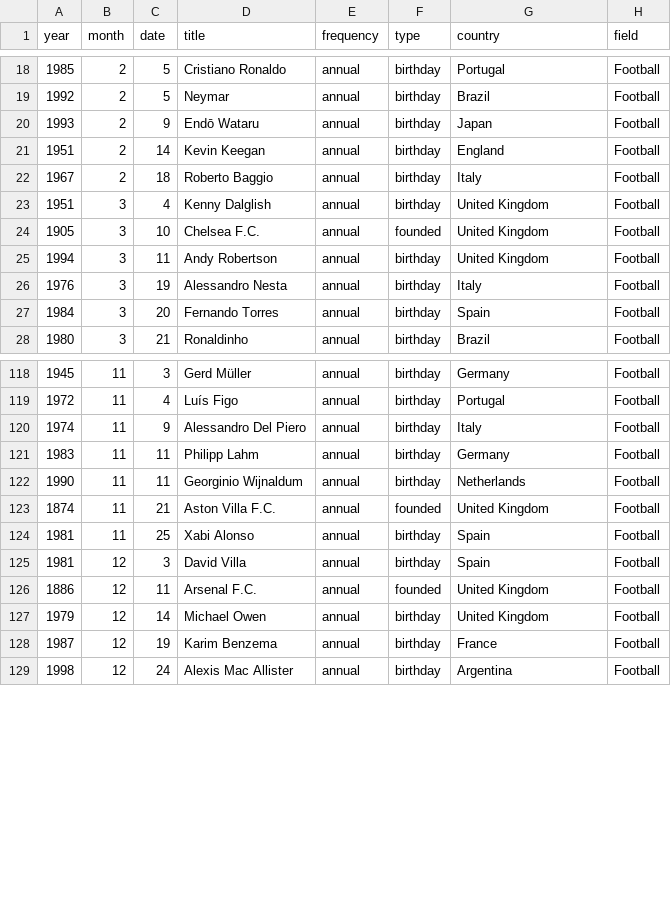
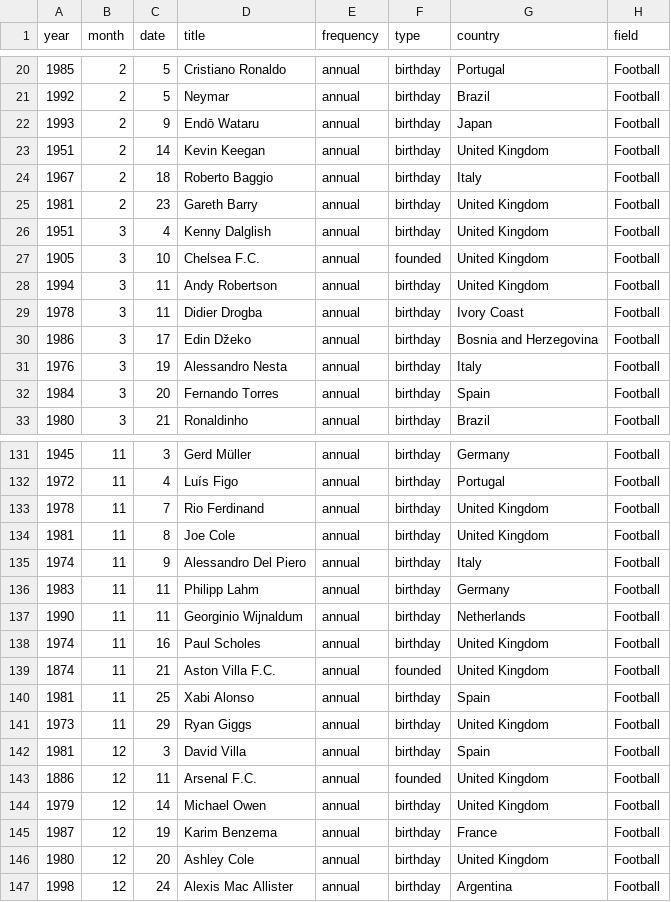
Before and after one commit to hieudoanm/calendar, a CSV file: packages/data/events/csv/all.csv, drawn as a sheet; only a part is shown, gaps mark what is left out; the diff covers the shown part only.

Commit message:
add football

```diff
--- a/packages/data/events/csv/all.csv
+++ b/packages/data/events/csv/all.csv
@@ -20,4 +22,5 @@ year,month,date,title,frequency,type,country,field
 1993,2,9,Endō Wataru,annual,birthday,Japan,Football
-1951,2,14,Kevin Keegan,annual,birthday,England,Football
+1951,2,14,Kevin Keegan,annual,birthday,United Kingdom,Football
 1967,2,18,Roberto Baggio,annual,birthday,Italy,Football
+1981,2,23,Gareth Barry,annual,birthday,United Kingdom,Football
 1951,3,4,Kenny Dalglish,annual,birthday,United Kingdom,Football
@@ -25,2 +28,4 @@ year,month,date,title,frequency,type,country,field
 1994,3,11,Andy Robertson,annual,birthday,United Kingdom,Football
+1978,3,11,Didier Drogba,annual,birthday,Ivory Coast,Football
+1986,3,17,Edin Džeko,annual,birthday,Bosnia and Herzegovina,Football
 1976,3,19,Alessandro Nesta,annual,birthday,Italy,Football
@@ -119,2 +132,4 @@ year,month,date,title,frequency,type,country,field
 1972,11,4,Luís Figo,annual,birthday,Portugal,Football
+1978,11,7,Rio Ferdinand,annual,birthday,United Kingdom,Football
+1981,11,8,Joe Cole,annual,birthday,United Kingdom,Football
 1974,11,9,Alessandro Del Piero,annual,birthday,Italy,Football
@@ -122,4 +137,6 @@ year,month,date,title,frequency,type,country,field
 1990,11,11,Georginio Wijnaldum,annual,birthday,Netherlands,Football
+1974,11,16,Paul Scholes,annual,birthday,United Kingdom,Football
 1874,11,21,Aston Villa F.C.,annual,founded,United Kingdom,Football
 1981,11,25,Xabi Alonso,annual,birthday,Spain,Football
+1973,11,29,Ryan Giggs,annual,birthday,United Kingdom,Football
 1981,12,3,David Villa,annual,birthday,Spain,Football
@@ -128,2 +145,3 @@ year,month,date,title,frequency,type,country,field
 1987,12,19,Karim Benzema,annual,birthday,France,Football
+1980,12,20,Ashley Cole,annual,birthday,United Kingdom,Football
 1998,12,24,Alexis Mac Allister,annual,birthday,Argentina,Football
```
Also changed, not shown: 10 added rows elsewhere in this file, packages/data/events/csv/football.csv, 12 other files.
